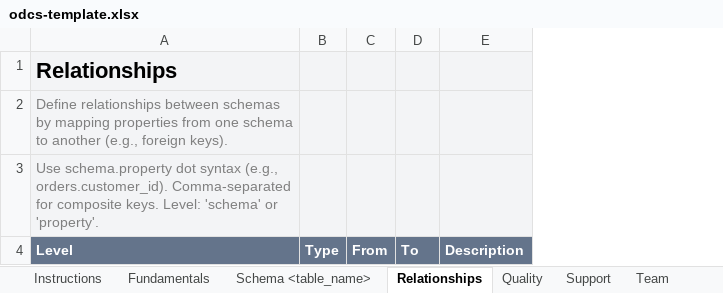
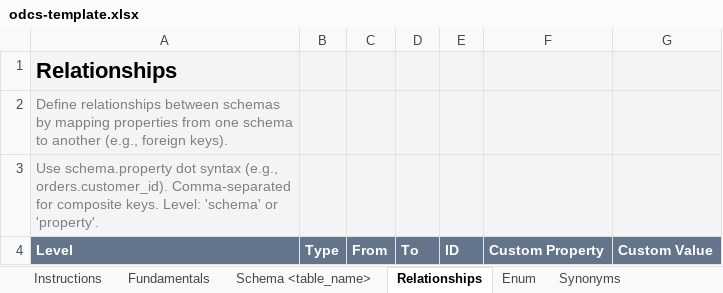
Before and after one commit to datacontract/datacontract-cli, an Excel workbook: datacontract/templates/excel/odcs-template.xlsx, sheet Relationships, drawn as a sheet; values as stored, in another font and other column widths than the file's, no borders; conditional formats not drawn; removed rows and columns are numbered as before the commit, all else as after; the diff names each change by its address in the sheet, - before the commit and + after, or states it on an @@ line.

Commit message:
Excel: ODCS 3.2 workbook layout (custom properties everywhere, child sheets, generic server block)

```diff
--- a/datacontract/templates/excel/odcs-template.xlsx (sheet Relationships)
+++ b/datacontract/templates/excel/odcs-template.xlsx (sheet Relationships)
+sheet tab: Enum
+sheet tab: Synonyms
-column E, row 4: Description
+column E, row 4: ID
+column F, row 4: Custom Property
+column G, row 4: Custom Value
```
Also changed, not shown: sheet Servers, sheet Custom Properties, sheet Schema <table_name>, sheet Team, sheet SLA, sheet Roles, 4 more sheets, other sheet tabs, charts or pictures, 15 other files.
